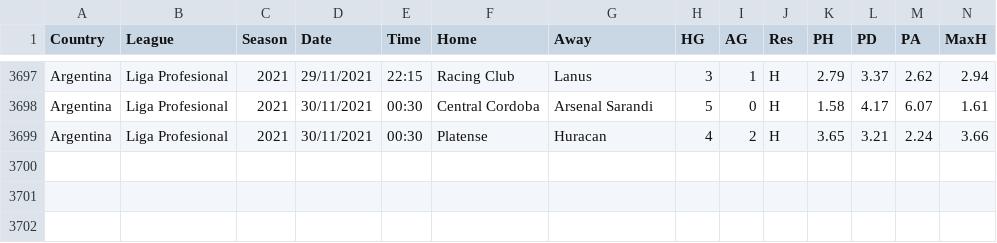
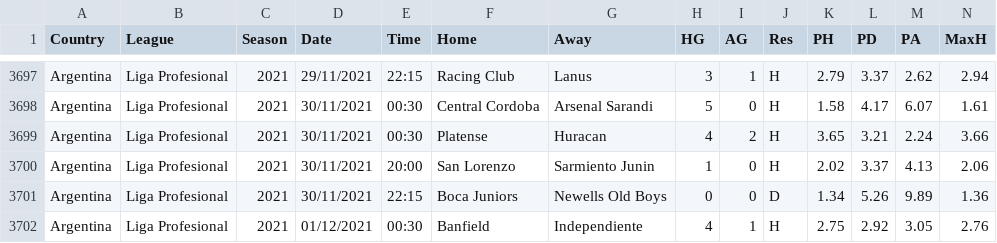
Before and after one commit to gitboyzorro5/FDAS, a CSV file: ARG.csv, drawn as a sheet; only a part is shown, gaps mark what is left out; rows hold the shown columns only; the diff names each change by its address in the sheet, - before the commit and + after, or states it on an @@ line.

```diff
--- a/ARG.csv
+++ b/ARG.csv
+row 3700: Argentina | Liga Profesional | 2021 | 30/11/2021 | 20:00 | San Lorenzo | Sarmiento Junin | 1 | 0 | H | 2.02 | 3.37 | 4.13 | 2.06
+row 3701: Argentina | Liga Profesional | 2021 | 30/11/2021 | 22:15 | Boca Juniors | Newells Old Boys | 0 | 0 | D | 1.34 | 5.26 | 9.89 | 1.36
+row 3702: Argentina | Liga Profesional | 2021 | 01/12/2021 | 00:30 | Banfield | Independiente | 4 | 1 | H | 2.75 | 2.92 | 3.05 | 2.76
```
Also changed, not shown: BRA.csv, MEX.csv, 15 other files.
